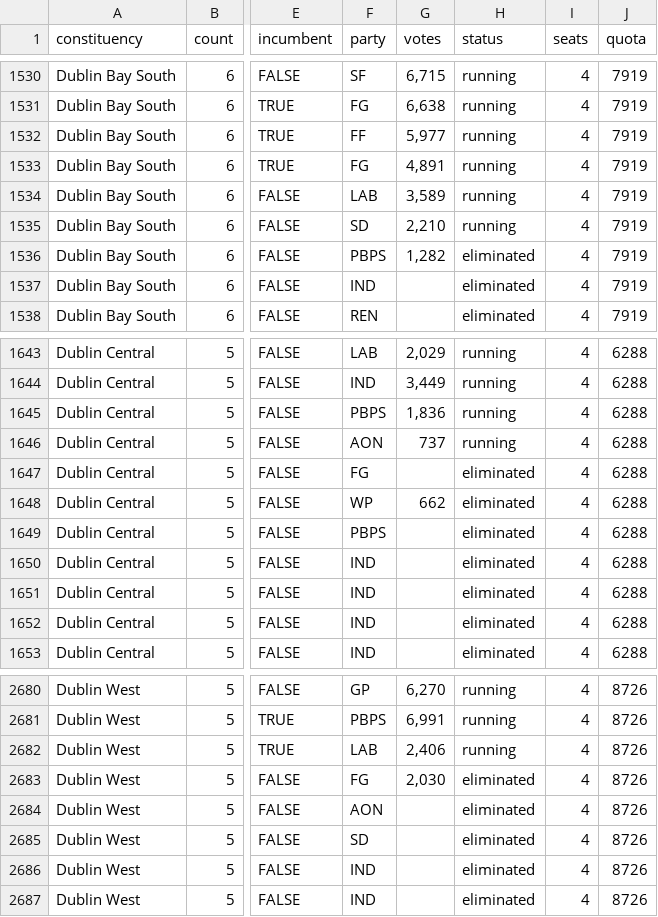
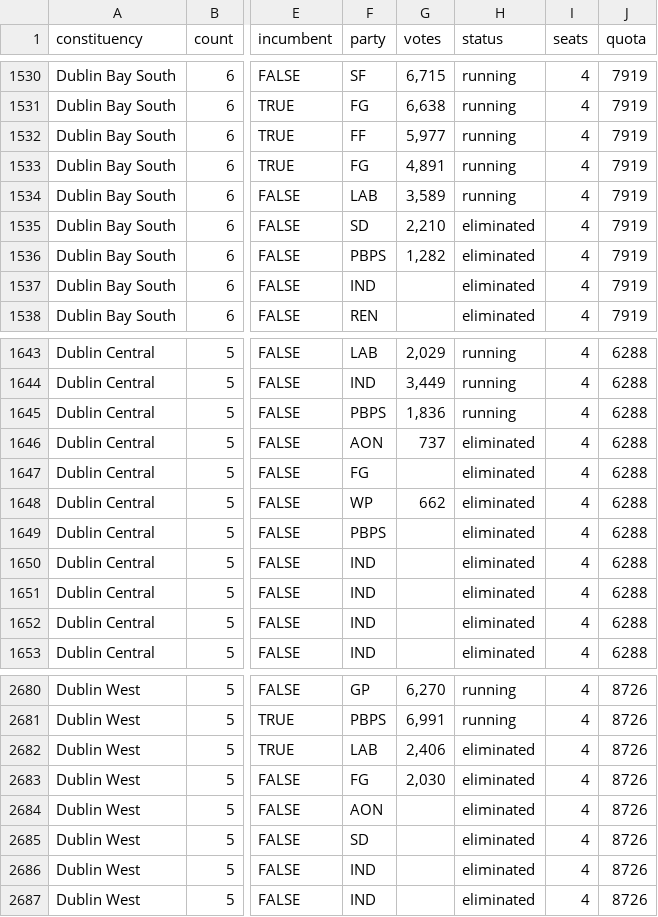
Before and after one commit to irelandvotes/platform, a CSV file: public/data/elections/ireland/dail/2020/election_data.csv, drawn as a sheet; only a part is shown, gaps mark what is left out; the diff covers the shown part only; the diff names each change by its address in the sheet, - before the commit and + after, or states it on an @@ line.

```diff
--- a/public/data/elections/ireland/dail/2020/election_data.csv
+++ b/public/data/elections/ireland/dail/2020/election_data.csv
-H1535 (status): running
+H1535 (status): eliminated
-H1646 (status): running
+H1646 (status): eliminated
-H2682 (status): running
+H2682 (status): eliminated
```
Also changed, not shown: 18 edited cells elsewhere in this file, 1 other file.
